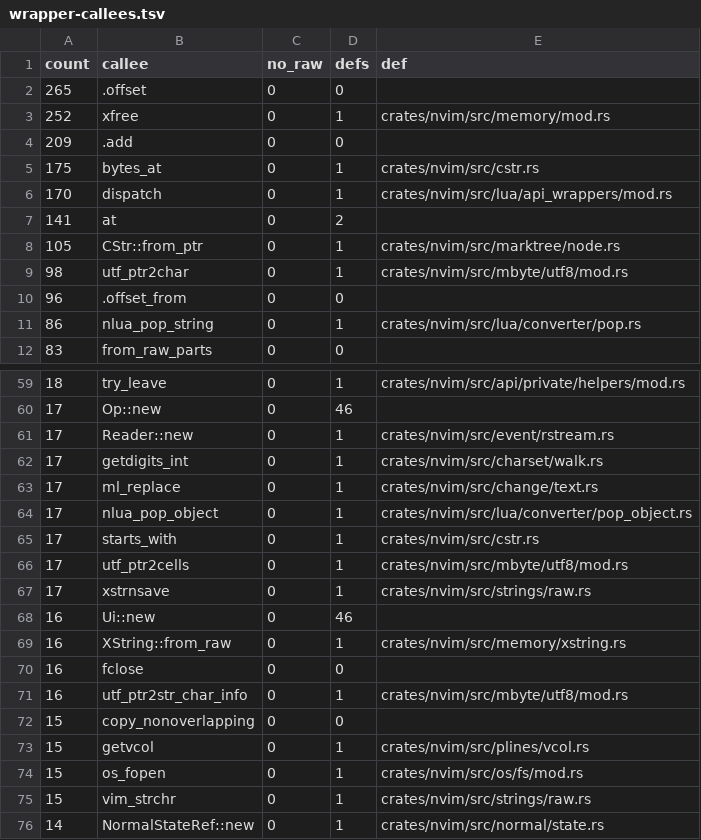
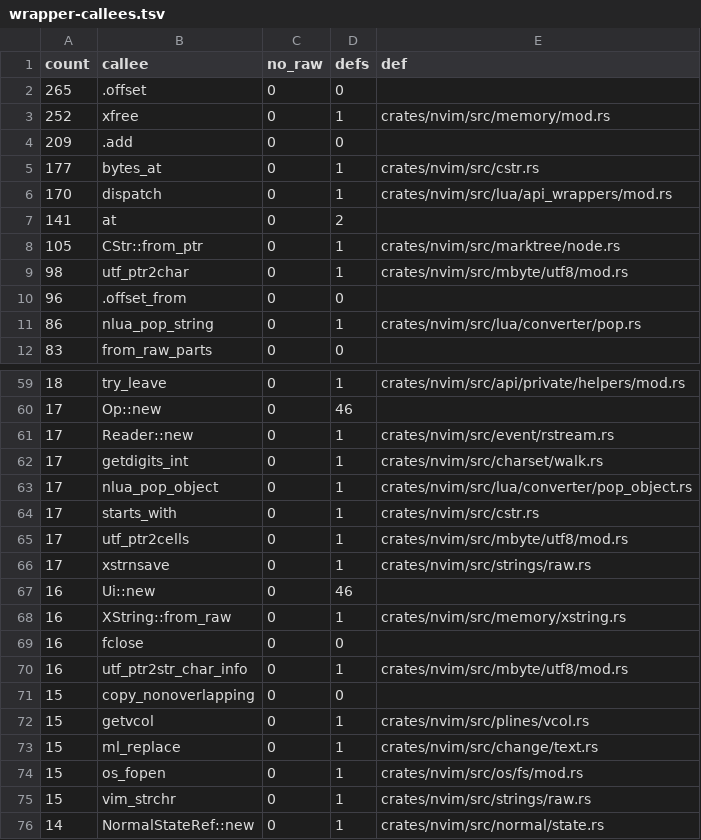
Before and after one commit to PsychoLlama/nvim.rs, a TSV file: metrics/wrapper-callees.tsv, drawn as a sheet; only a part is shown, gaps mark what is left out.

```diff
--- a/metrics/wrapper-callees.tsv
+++ b/metrics/wrapper-callees.tsv
@@ -4,3 +4,3 @@ count	callee	no_raw	defs	def
 209	.add	0	0	
-175	bytes_at	0	1	crates/nvim/src/cstr.rs
+177	bytes_at	0	1	crates/nvim/src/cstr.rs
 170	dispatch	0	1	crates/nvim/src/lua/api_wrappers/mod.rs
@@ -62,3 +62,2 @@ count	callee	no_raw	defs	def
 17	getdigits_int	0	1	crates/nvim/src/charset/walk.rs
-17	ml_replace	0	1	crates/nvim/src/change/text.rs
 17	nlua_pop_object	0	1	crates/nvim/src/lua/converter/pop_object.rs
@@ -73,2 +72,3 @@ count	callee	no_raw	defs	def
 15	getvcol	0	1	crates/nvim/src/plines/vcol.rs
+15	ml_replace	0	1	crates/nvim/src/change/text.rs
 15	os_fopen	0	1	crates/nvim/src/os/fs/mod.rs
```
Also changed, not shown: metrics/finish-list.tsv, 6 other files.
